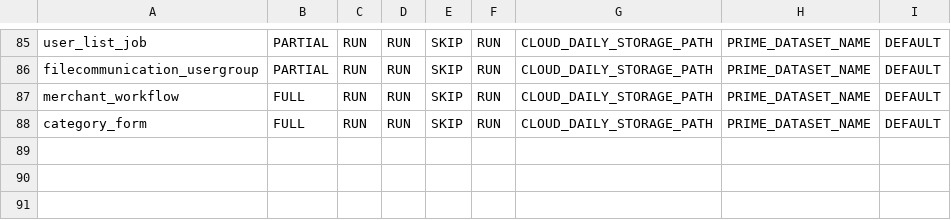
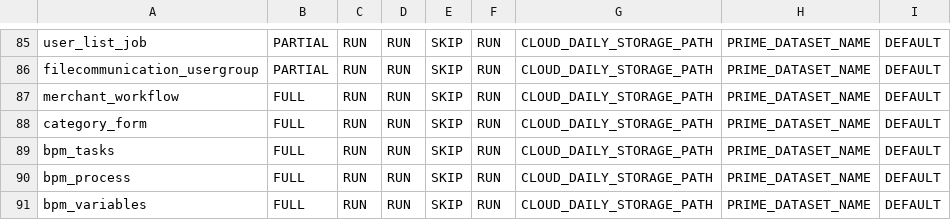
Before and after one commit to rashmishra/Atom, a CSV file: modular_ETL/config/config.csv, drawn as a sheet; only a part is shown, gaps mark what is left out.

Commit message:
added merchant process details in Atom

```diff
--- a/modular_ETL/config/config.csv
+++ b/modular_ETL/config/config.csv
@@ -88 +88,4 @@ merchant_workflow,FULL,RUN,RUN,SKIP,RUN,CLOUD_DAILY_STORAGE_PATH,PRIME_DATASET_N
 category_form,FULL,RUN,RUN,SKIP,RUN,CLOUD_DAILY_STORAGE_PATH,PRIME_DATASET_NAME,DEFAULT
+bpm_tasks,FULL,RUN,RUN,SKIP,RUN,CLOUD_DAILY_STORAGE_PATH,PRIME_DATASET_NAME,DEFAULT
+bpm_process,FULL,RUN,RUN,SKIP,RUN,CLOUD_DAILY_STORAGE_PATH,PRIME_DATASET_NAME,DEFAULT
+bpm_variables,FULL,RUN,RUN,SKIP,RUN,CLOUD_DAILY_STORAGE_PATH,PRIME_DATASET_NAME,DEFAULT
```
Also changed, not shown: 12 other files.
